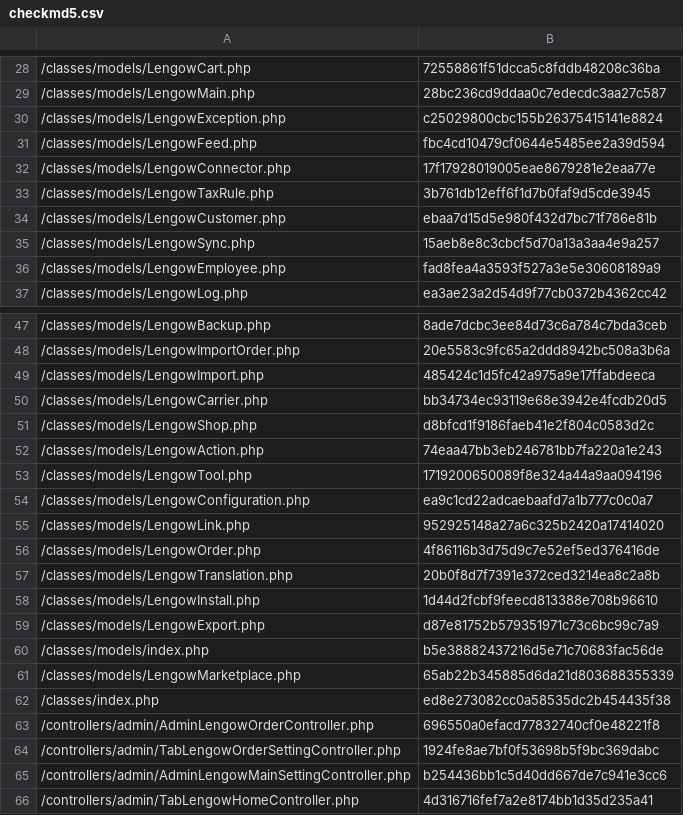
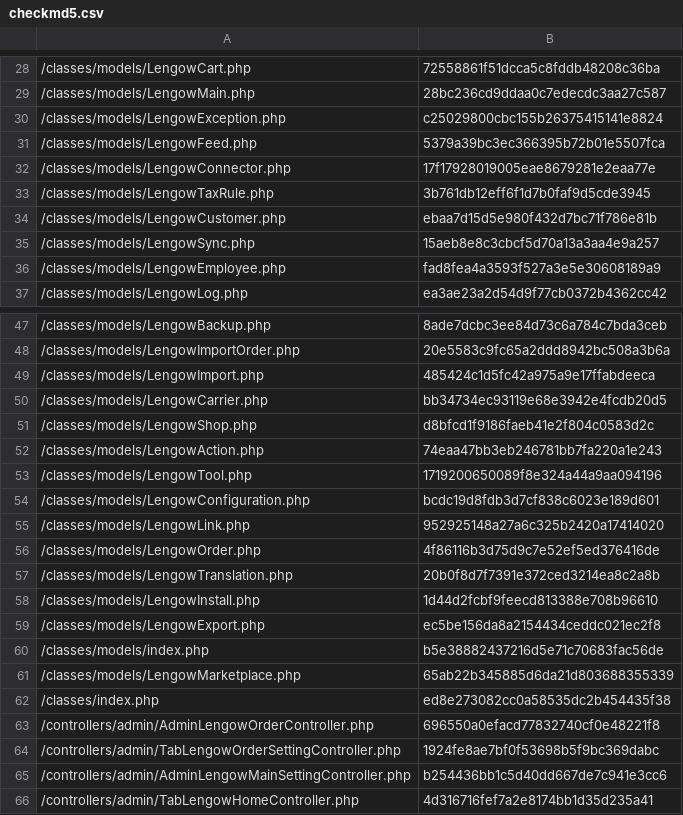
Before and after one commit to lengow/plugin-prestashop, a CSV file: toolbox/checkmd5.csv, drawn as a sheet; only a part is shown, gaps mark what is left out.

```diff
--- a/toolbox/checkmd5.csv
+++ b/toolbox/checkmd5.csv
@@ -30,3 +30,3 @@
 /classes/models/LengowException.php|c25029800cbc155b26375415141e8824
-/classes/models/LengowFeed.php|fbc4cd10479cf0644e5485ee2a39d594
+/classes/models/LengowFeed.php|5379a39bc3ec366395b72b01e5507fca
 /classes/models/LengowConnector.php|17f17928019005eae8679281e2eaa77e
@@ -53,3 +53,3 @@
 /classes/models/LengowTool.php|1719200650089f8e324a44a9aa094196
-/classes/models/LengowConfiguration.php|ea9c1cd22adcaebaafd7a1b777c0c0a7
+/classes/models/LengowConfiguration.php|bcdc19d8fdb3d7cf838c6023e189d601
 /classes/models/LengowLink.php|952925148a27a6c325b2420a17414020
@@ -58,3 +58,3 @@
 /classes/models/LengowInstall.php|1d44d2fcbf9feecd813388e708b96610
-/classes/models/LengowExport.php|d87e81752b579351971c73c6bc99c7a9
+/classes/models/LengowExport.php|ec5be156da8a2154434ceddc021ec2f8
 /classes/models/index.php|b5e38882437216d5e71c70683fac56de
```
Also changed, not shown: 3 other files.
